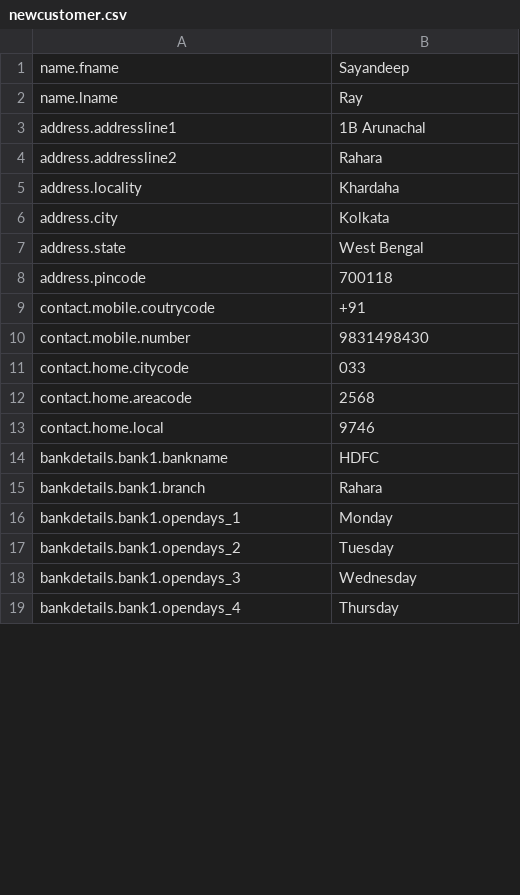
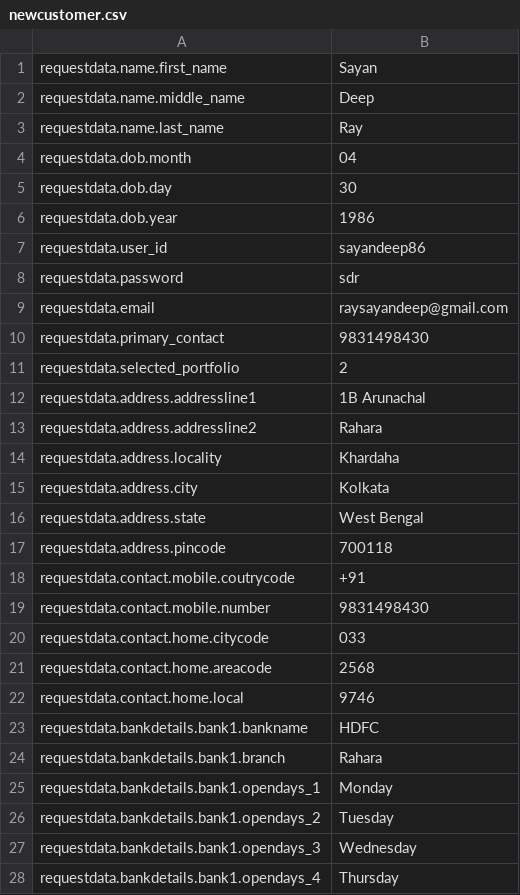
Before and after one commit to raysayandeep/json2csv, a CSV file: newcustomer.csv, drawn as a sheet; only a part is shown; the diff covers the shown part only.

Commit message:
introduced pandas dataframe and export to excel format

```diff
--- a/newcustomer.csv
+++ b/newcustomer.csv
@@ -1,19 +1,28 @@
-"name.fname","Sayandeep"
-"name.lname","Ray"
-"address.addressline1","1B Arunachal"
-"address.addressline2","Rahara"
-"address.locality","Khardaha"
-"address.city","Kolkata"
-"address.state","West Bengal"
-"address.pincode","700118"
-"contact.mobile.coutrycode","+91"
-"contact.mobile.number","9831498430"
-"contact.home.citycode","033"
-"contact.home.areacode","2568"
-"contact.home.local","9746"
-"bankdetails.bank1.bankname","HDFC"
-"bankdetails.bank1.branch","Rahara"
-"bankdetails.bank1.opendays_1","Monday"
-"bankdetails.bank1.opendays_2","Tuesday"
-"bankdetails.bank1.opendays_3","Wednesday"
-"bankdetails.bank1.opendays_4","Thursday"
+"requestdata.name.first_name","Sayan"
+"requestdata.name.middle_name","Deep"
+"requestdata.name.last_name","Ray"
+"requestdata.dob.month","04"
+"requestdata.dob.day","30"
+"requestdata.dob.year","1986"
+"requestdata.user_id","sayandeep86"
+"requestdata.password","sdr"
+"requestdata.email","raysayandeep@gmail.com"
+"requestdata.primary_contact","9831498430"
+"requestdata.selected_portfolio","2"
+"requestdata.address.addressline1","1B Arunachal"
+"requestdata.address.addressline2","Rahara"
+"requestdata.address.locality","Khardaha"
+"requestdata.address.city","Kolkata"
+"requestdata.address.state","West Bengal"
+"requestdata.address.pincode","700118"
+"requestdata.contact.mobile.coutrycode","+91"
+"requestdata.contact.mobile.number","9831498430"
+"requestdata.contact.home.citycode","033"
+"requestdata.contact.home.areacode","2568"
+"requestdata.contact.home.local","9746"
+"requestdata.bankdetails.bank1.bankname","HDFC"
+"requestdata.bankdetails.bank1.branch","Rahara"
+"requestdata.bankdetails.bank1.opendays_1","Monday"
+"requestdata.bankdetails.bank1.opendays_2","Tuesday"
+"requestdata.bankdetails.bank1.opendays_3","Wednesday"
+"requestdata.bankdetails.bank1.opendays_4","Thursday"
```
Also changed, not shown: 19 added rows and 26 edited cells elsewhere in this file, 2 other files.
